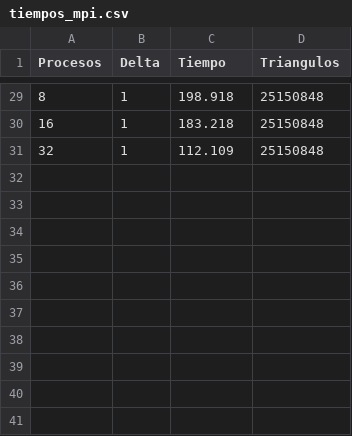
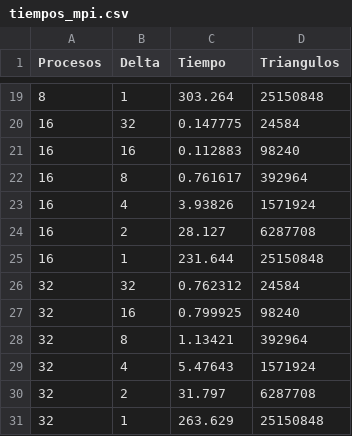
Before and after one commit to jeffreymonjacastro/marching-cubes-parallel, a CSV file: mpi_cart/tiempos_mpi.csv, drawn as a sheet; only a part is shown, gaps mark what is left out; the diff covers the shown part only.

```diff
--- a/mpi_cart/tiempos_mpi.csv
+++ b/mpi_cart/tiempos_mpi.csv
@@ -29,3 +19,13 @@ Procesos,Delta,Tiempo,Triangulos
-8,1,198.918,25150848
-16,1,183.218,25150848
-32,1,112.109,25150848
+8,1,303.264,25150848
+16,32,0.147775,24584
+16,16,0.112883,98240
+16,8,0.761617,392964
+16,4,3.93826,1571924
+16,2,28.127,6287708
+16,1,231.644,25150848
+32,32,0.762312,24584
+32,16,0.799925,98240
+32,8,1.13421,392964
+32,4,5.47643,1571924
+32,2,31.797,6287708
+32,1,263.629,25150848
```
Also changed, not shown: 10 added rows, 20 removed rows and 7 edited cells elsewhere in this file, 4 other files.
